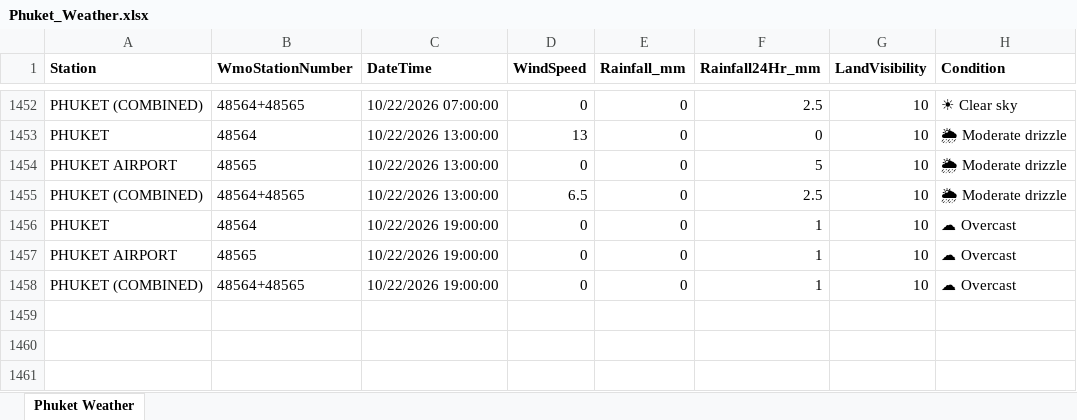
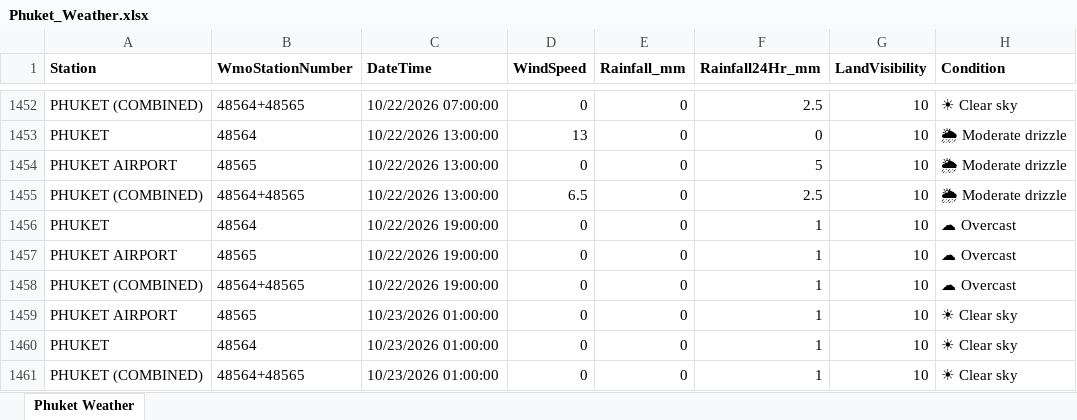
Before and after one commit to ankitrana90/my-phuket-weather-repo, an Excel workbook: Phuket_Weather.xlsx, sheet Phuket Weather, drawn as a sheet; only a part is shown, gaps mark what is left out; values as stored, in another font and other column widths than the file's, no borders; the diff names each change by its address in the sheet, - before the commit and + after, or states it on an @@ line.

```diff
--- a/Phuket_Weather.xlsx (sheet Phuket Weather)
+++ b/Phuket_Weather.xlsx (sheet Phuket Weather)
+row 1459: PHUKET AIRPORT | 48565 | 10/23/2026 01:00:00 | 0 | 0 | 1 | 10 | ☀ Clear sky
+row 1460: PHUKET | 48564 | 10/23/2026 01:00:00 | 0 | 0 | 1 | 10 | ☀ Clear sky
+row 1461: PHUKET (COMBINED) | 48564+48565 | 10/23/2026 01:00:00 | 0 | 0 | 1 | 10 | ☀ Clear sky
```
